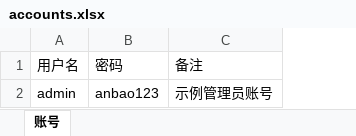
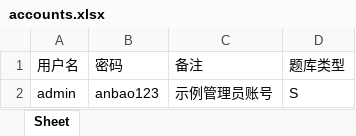
Before and after one commit to Maturelittleman/safetyTest, an Excel workbook: accounts.xlsx, sheet Sheet, drawn as a sheet; values as stored, in another font and other column widths than the file's, no borders; the diff names each change by its address in the sheet, - before the commit and + after, or states it on an @@ line.

```diff
--- a/accounts.xlsx (sheet Sheet)
+++ b/accounts.xlsx (sheet Sheet)
-sheet tab: 账号
+sheet tab: Sheet
+column D (题库类型), row 2: S
```
Also changed, not shown: 1 other file.
